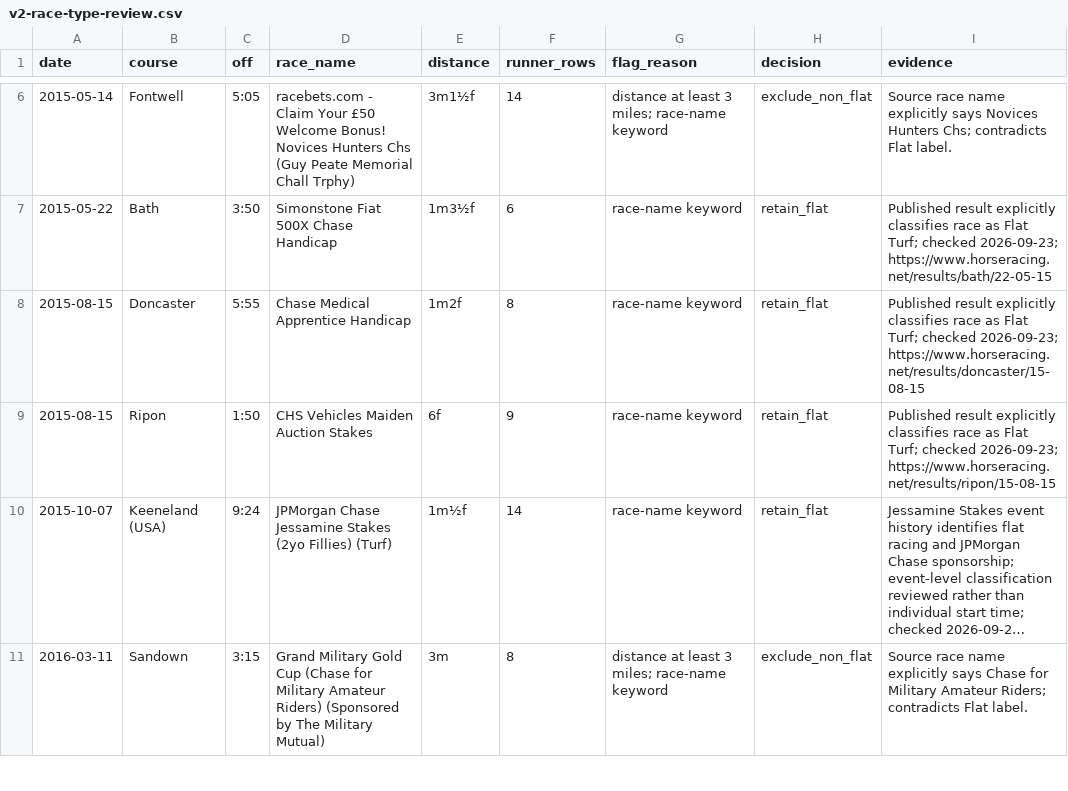
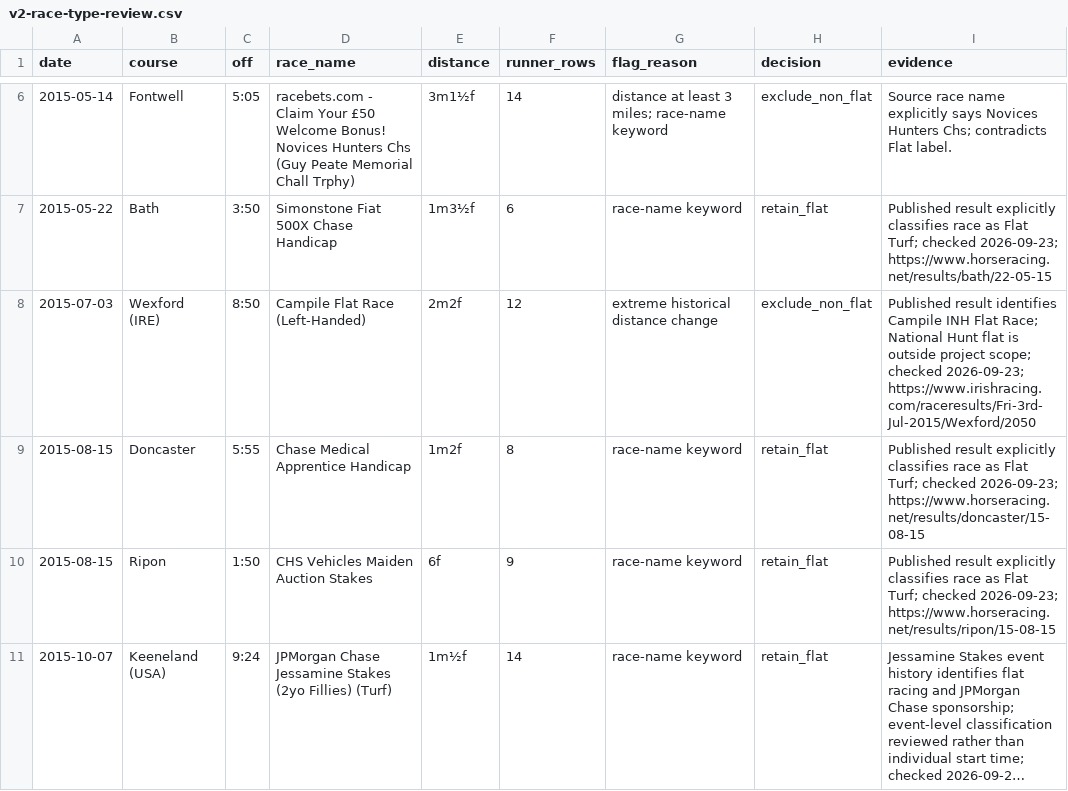
Before and after one commit to NuMetriq/horse-racing-ml, a CSV file: docs/v2-race-type-review.csv, drawn as a sheet; only a part is shown, gaps mark what is left out; the shorter side is filled out with more unchanged rows; long unchanged cells end in …; the diff covers the shown part only.

Commit message:
Add audited distance-change feature and temporal comparisons

```diff
--- a/docs/v2-race-type-review.csv
+++ b/docs/v2-race-type-review.csv
@@ -7,2 +7,3 @@ date,course,off,race_name,distance,runner_rows,flag_reason,decision,evidence
 2015-05-22,Bath,3:50,Simonstone Fiat 500X Chase Handicap,1m3½f,6,race-name keyword,retain_flat,Published result explicitly classifies race as Flat Turf; checked 2026-09-23; https://www.horseracing.net/results/bath/22-05-15
+2015-07-03,Wexford (IRE),8:50,Campile Flat Race (Left-Handed),2m2f,12,extreme historical distance change,exclude_non_flat,Published result identifies Campile INH Flat Race; National Hunt flat is outside project scope; checked 2026-09-23; https://www.irishracing.com/raceresults/Fri-3rd-Jul-2015/Wexford/2050
 2015-08-15,Doncaster,5:55,Chase Medical Apprentice Handicap,1m2f,8,race-name keyword,retain_flat,Published result explicitly classifies race as Flat Turf; checked 2026-09-23; https://www.horseracing.net/results/doncaster/15-08-15
```
Also changed, not shown: 8 added rows elsewhere in this file, 18 other files.
